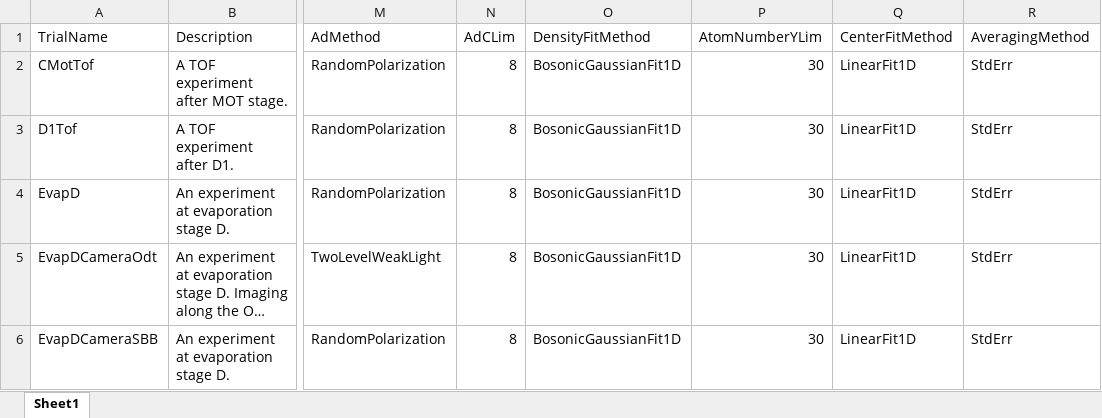
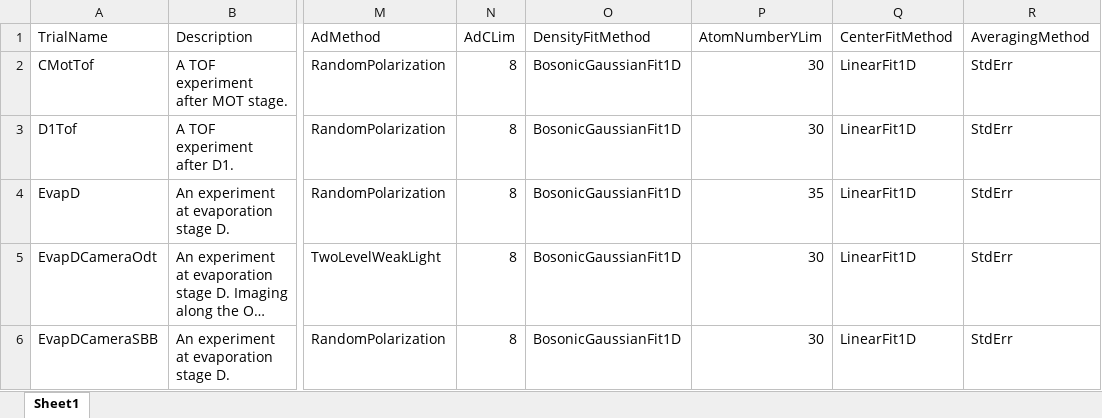
Before and after one commit to weldlabucsb/MMUser, an Excel workbook: config/becExpConfig/becExpType.csv.xlsx, sheet Sheet1, drawn as a sheet; only a part is shown, gaps mark what is left out; long unchanged cells end in …; values as stored, in another font and other column widths than the file's, no borders; the diff names each change by its address in the sheet, - before the commit and + after, or states it on an @@ line.

```diff
--- a/config/becExpConfig/becExpType.csv.xlsx (sheet Sheet1)
+++ b/config/becExpConfig/becExpType.csv.xlsx (sheet Sheet1)
-P4 (AtomNumberYLim): 30
+P4 (AtomNumberYLim): 35
```
Also changed, not shown: 1 other file.
